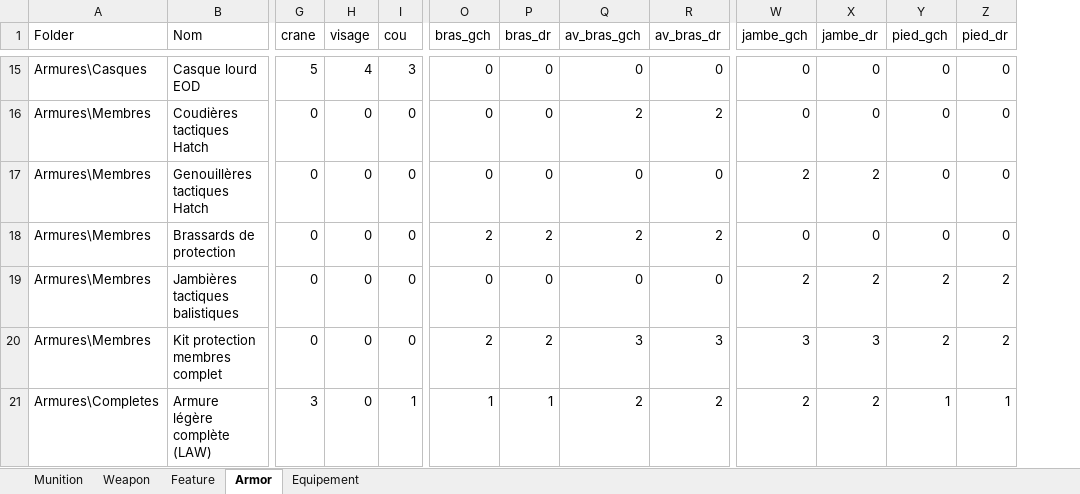
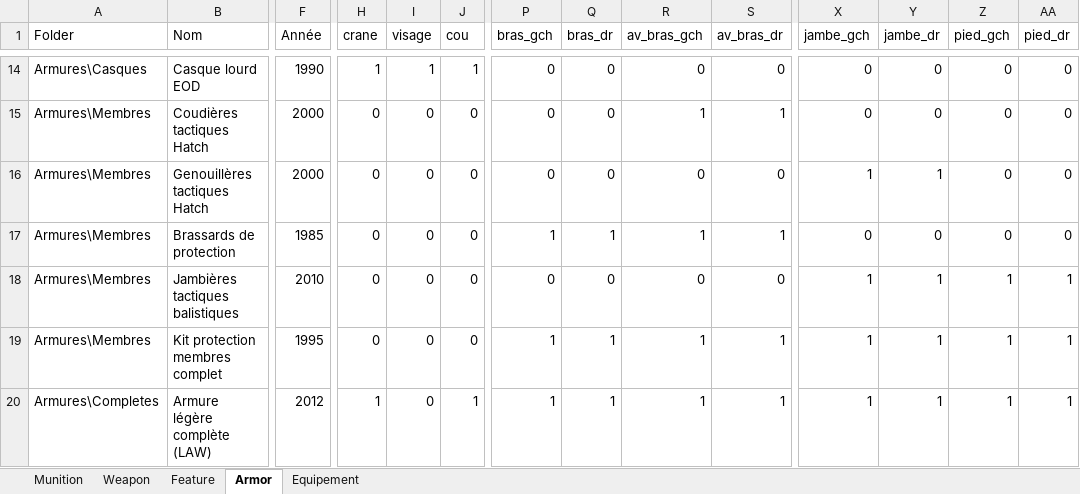
Before and after one commit to nawack/merc2, an Excel workbook: sources/compendium/merc-compendium.xlsx, sheet Armor, drawn as a sheet; only a part is shown, gaps mark what is left out; values as stored, in another font and other column widths than the file's, no borders; addresses are those after the commit; the diff covers the shown part only; the diff names each change by its address in the sheet, - before the commit and + after, or states it on an @@ line.

```diff
--- a/sources/compendium/merc-compendium.xlsx (sheet Armor)
+++ b/sources/compendium/merc-compendium.xlsx (sheet Armor)
+column F (Année), rows 14-20: 1990 | 2000 | 2000 | 1985 | 2010 | 1995 | 2012
-H14 (crane): 5
+H14 (crane): 1
-I14 (visage): 4
+I14 (visage): 1
-J14 (cou): 3
+J14 (cou): 1
-R15 (av_bras_gch): 2
+R15 (av_bras_gch): 1
-S15 (av_bras_dr): 2
+S15 (av_bras_dr): 1
-X16 (jambe_gch): 2
+X16 (jambe_gch): 1
-Y16 (jambe_dr): 2
+Y16 (jambe_dr): 1
-P17 (bras_gch): 2
+P17 (bras_gch): 1
-Q17 (bras_dr): 2
+Q17 (bras_dr): 1
-R17 (av_bras_gch): 2
+R17 (av_bras_gch): 1
-S17 (av_bras_dr): 2
+S17 (av_bras_dr): 1
-X18 (jambe_gch): 2
+X18 (jambe_gch): 1
-Y18 (jambe_dr): 2
+Y18 (jambe_dr): 1
-Z18:Z19 (pied_gch): 2
+Z18:Z19 (pied_gch): 1
-AA18:AA19 (pied_dr): 2
+AA18:AA19 (pied_dr): 1
-P19 (bras_gch): 2
+P19 (bras_gch): 1
-Q19 (bras_dr): 2
+Q19 (bras_dr): 1
-R19 (av_bras_gch): 3
+R19 (av_bras_gch): 1
-S19 (av_bras_dr): 3
+S19 (av_bras_dr): 1
-X19 (jambe_gch): 3
+X19 (jambe_gch): 1
-Y19 (jambe_dr): 3
+Y19 (jambe_dr): 1
-H20 (crane): 3
+H20 (crane): 1
-R20 (av_bras_gch): 2
+R20 (av_bras_gch): 1
-S20 (av_bras_dr): 2
+S20 (av_bras_dr): 1
-X20 (jambe_gch): 2
+X20 (jambe_gch): 1
-Y20 (jambe_dr): 2
+Y20 (jambe_dr): 1
```
Also changed, not shown: 2 added rows, 2 removed rows and 87 edited cells elsewhere in this sheet, sheet Equipement, sheet Weapon, sheet Feature, formulas that keep their value, hidden cells, 9 other files.
